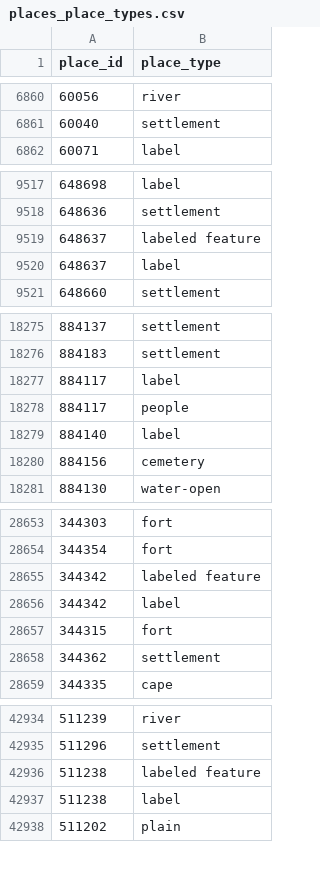
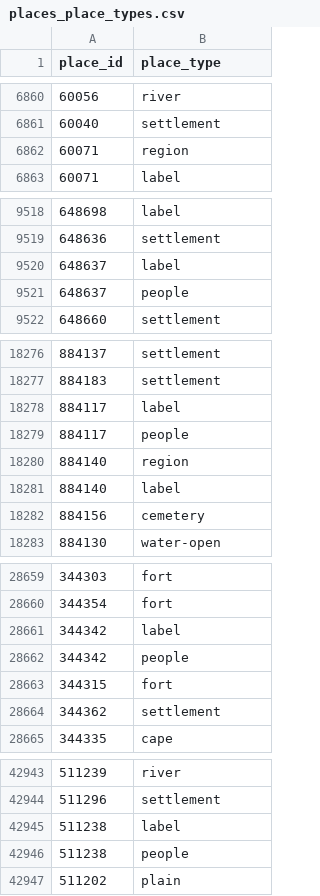
Before and after one commit to isawnyu/pleiades.datasets, a CSV file: data/gis/places_place_types.csv, drawn as a sheet; only a part is shown, gaps mark what is left out; the diff covers the shown part only.

```diff
--- a/data/gis/places_place_types.csv
+++ b/data/gis/places_place_types.csv
@@ -6861,2 +6861,3 @@
 60040,settlement
+60071,region
 60071,label
@@ -9518,4 +9519,4 @@
 648636,settlement
-648637,labeled feature
 648637,label
+648637,people
 648660,settlement
@@ -18278,2 +18279,3 @@
 884117,people
+884140,region
 884140,label
@@ -28654,4 +28660,4 @@
 344354,fort
-344342,labeled feature
 344342,label
+344342,people
 344315,fort
@@ -42935,4 +42944,4 @@
 511296,settlement
-511238,labeled feature
 511238,label
+511238,people
 511202,plain
```
Also changed, not shown: 7 added rows and 2 edited cells elsewhere in this file, 3 other files.
